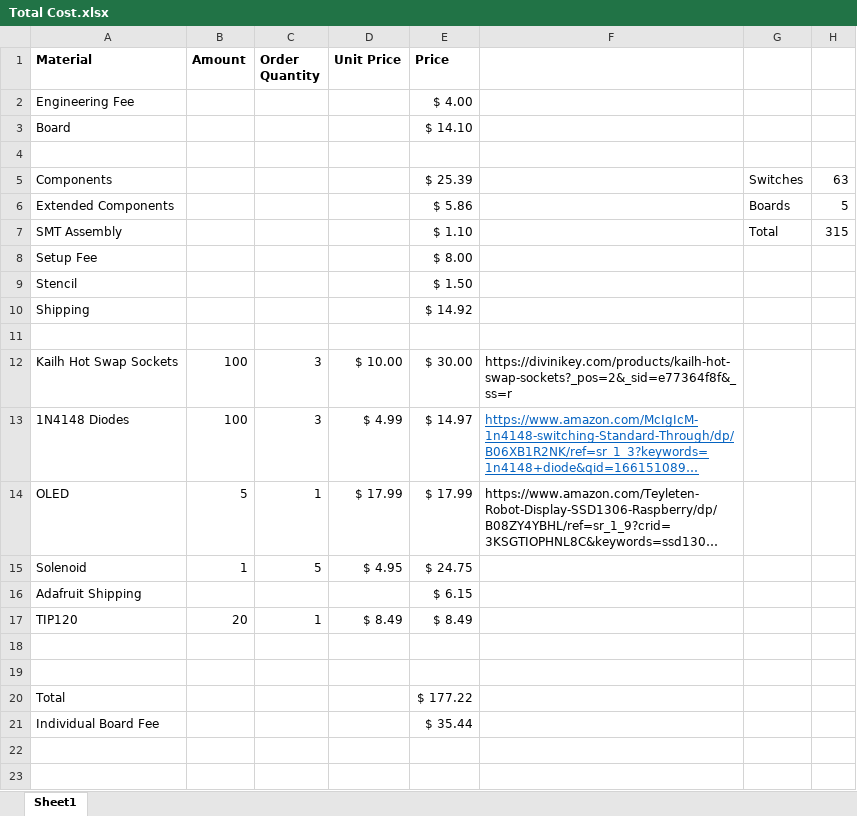
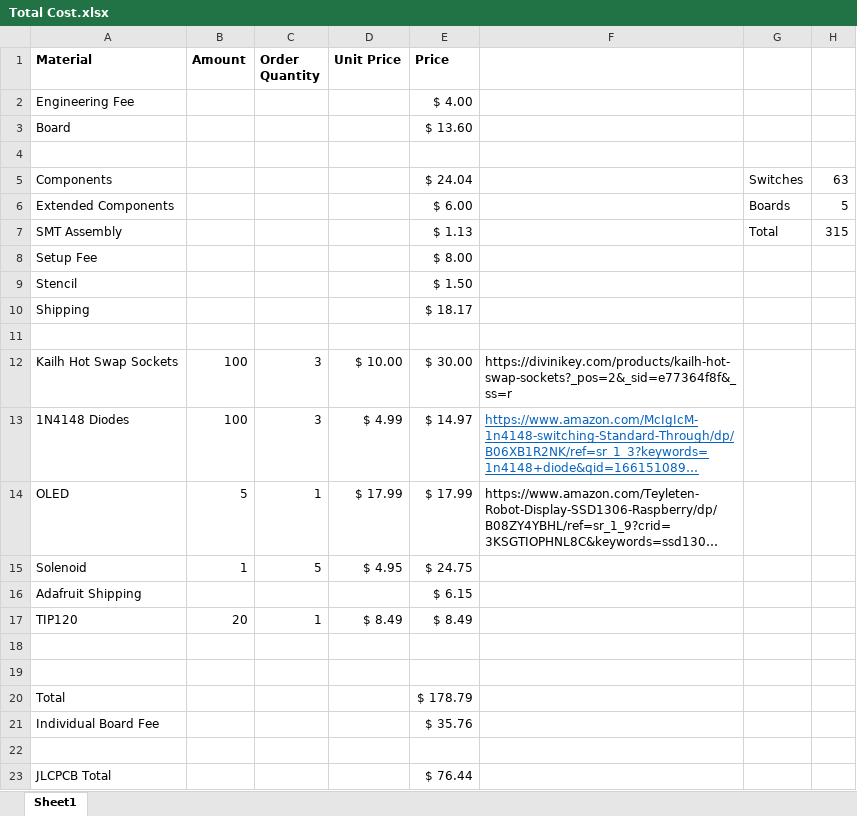
Before and after one commit to Cgmandy/HandwireCustom, an Excel workbook: Total Cost.xlsx, sheet Sheet1, drawn as a sheet; long unchanged cells end in …; values as stored, in another font and other column widths than the file's, no borders; the diff names each change by its address in the sheet, - before the commit and + after, or states it on an @@ line.

Commit message:
Ready for JLCPCB

```diff
--- a/Total Cost.xlsx (sheet Sheet1)
+++ b/Total Cost.xlsx (sheet Sheet1)
-E3 (Price): $ 14.10
+E3 (Price): $ 13.60
-E5 (Price): $ 25.39
+E5 (Price): $ 24.04
-E6 (Price): $ 5.86
+E6 (Price): $ 6.00
-E7 (Price): $ 1.10
+E7 (Price): $ 1.13
-E10 (Price): $ 14.92
+E10 (Price): $ 18.17
-E20 (Price): $ 177.22
+E20 (Price): $ 178.79
-E21 (Price): $ 35.44
+E21 (Price): $ 35.76
+row 22: (empty)
+row 23: JLCPCB Total |  |  |  | $ 76.44
```
Also changed, not shown: 43 other files.
